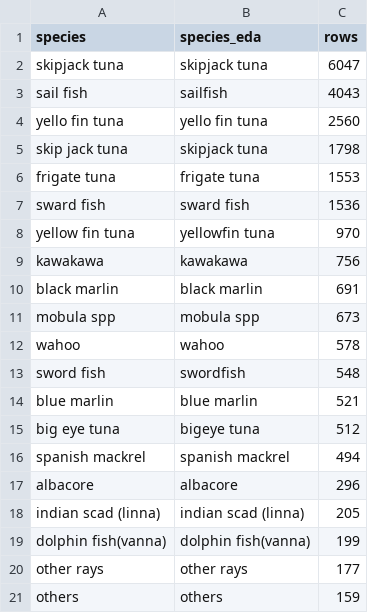
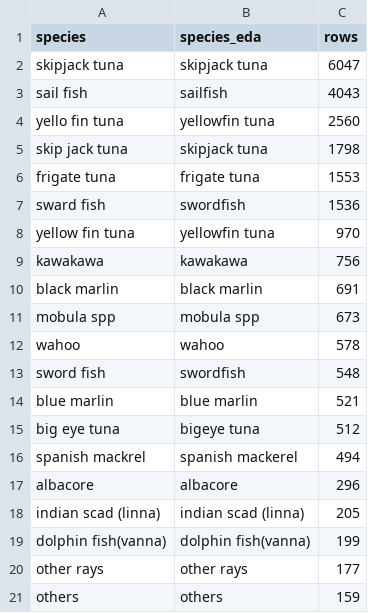
Before and after one commit to uvindu827/J26-DS-350, a CSV file: component - 3/outputs/audit/post_integration_eda/species_alias_summary.csv, drawn as a sheet; only a part is shown.

Commit message:
Fix gear and species aliases, update environment profiles, and adjust metrics in post-integration EDA outputs
- Corrected gear aliases in gear_alias_summary.csv
- Updated records and metrics in gear_environment_profiles.csv
- Modified creation timestamp in post_integration_eda_manifest.json
- Adjusted unique species and gear counts in post_integration_overview.csv
- Fixed species aliases in species_alias_summary.csv
- Updated species environment profiles with corrected names and metrics in species_environment_profiles.csv
- Updated binary figure for species environment profiles

```diff
--- a/component - 3/outputs/audit/post_integration_eda/species_alias_summary.csv
+++ b/component - 3/outputs/audit/post_integration_eda/species_alias_summary.csv
@@ -3,6 +3,6 @@ skipjack tuna,skipjack tuna,6047
 sail fish,sailfish,4043
-yello fin tuna,yello fin tuna,2560
+yello fin tuna,yellowfin tuna,2560
 skip jack tuna,skipjack tuna,1798
 frigate tuna,frigate tuna,1553
-sward fish,sward fish,1536
+sward fish,swordfish,1536
 yellow fin tuna,yellowfin tuna,970
@@ -15,3 +15,3 @@ blue marlin,blue marlin,521
 big eye tuna,bigeye tuna,512
-spanish mackrel,spanish mackrel,494
+spanish mackrel,spanish mackerel,494
 albacore,albacore,296
```
Also changed, not shown: component - 3/outputs/audit/post_integration_eda/gear_environment_profiles.csv, component - 3/outputs/audit/post_integration_eda/post_integration_overview.csv, 5 other files.
